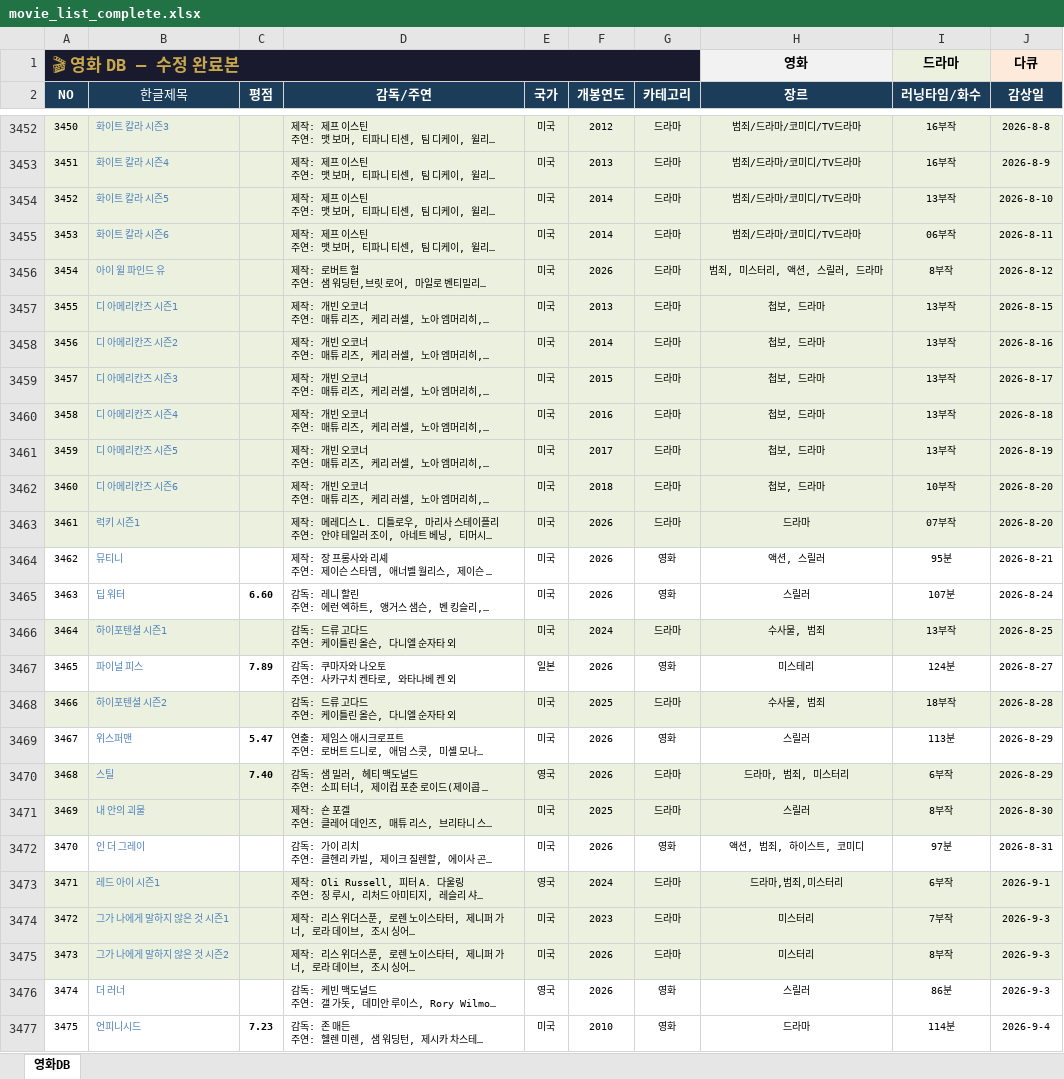
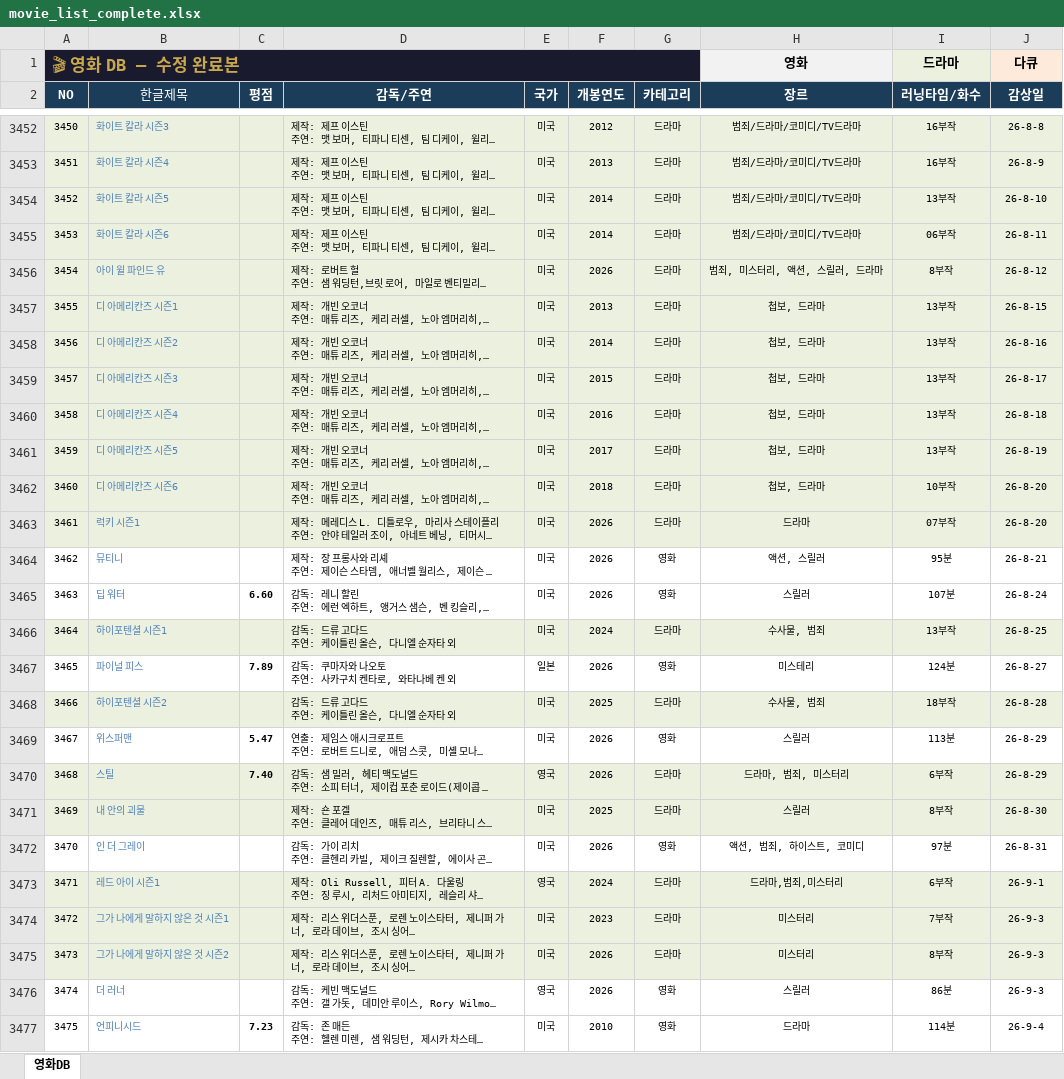
Before and after one commit to casio8000/film-humanities_Mobile, an Excel workbook: movie_list_complete.xlsx, sheet 영화DB, drawn as a sheet; only a part is shown, gaps mark what is left out; long unchanged cells end in …; values as stored, in another font and other column widths than the file's, no borders; table styles not drawn; the diff covers the shown part only; the diff names each change by its address in the sheet, - before the commit and + after, or states it on an @@ line.

```diff
--- a/movie_list_complete.xlsx (sheet 영화DB)
+++ b/movie_list_complete.xlsx (sheet 영화DB)
-J3452 (감상일): 2026-8-8
+J3452 (감상일): 26-8-8
-J3453 (감상일): 2026-8-9
+J3453 (감상일): 26-8-9
-J3454 (감상일): 2026-8-10
+J3454 (감상일): 26-8-10
-J3455 (감상일): 2026-8-11
+J3455 (감상일): 26-8-11
-J3456 (감상일): 2026-8-12
+J3456 (감상일): 26-8-12
-J3457 (감상일): 2026-8-15
+J3457 (감상일): 26-8-15
-J3458 (감상일): 2026-8-16
+J3458 (감상일): 26-8-16
-J3459 (감상일): 2026-8-17
+J3459 (감상일): 26-8-17
-J3460 (감상일): 2026-8-18
+J3460 (감상일): 26-8-18
-J3461 (감상일): 2026-8-19
+J3461 (감상일): 26-8-19
-J3462:J3463 (감상일): 2026-8-20
+J3462:J3463 (감상일): 26-8-20
-J3464 (감상일): 2026-8-21
+J3464 (감상일): 26-8-21
-J3465 (감상일): 2026-8-24
+J3465 (감상일): 26-8-24
-J3466 (감상일): 2026-8-25
+J3466 (감상일): 26-8-25
-J3467 (감상일): 2026-8-27
+J3467 (감상일): 26-8-27
-J3468 (감상일): 2026-8-28
+J3468 (감상일): 26-8-28
-J3469:J3470 (감상일): 2026-8-29
+J3469:J3470 (감상일): 26-8-29
-J3471 (감상일): 2026-8-30
+J3471 (감상일): 26-8-30
-J3472 (감상일): 2026-8-31
+J3472 (감상일): 26-8-31
-J3473 (감상일): 2026-9-1
+J3473 (감상일): 26-9-1
-J3474:J3476 (감상일): 2026-9-3
+J3474:J3476 (감상일): 26-9-3
-J3477 (감상일): 2026-9-4
+J3477 (감상일): 26-9-4
```
Also changed, not shown: 1 added row and 59 edited cells elsewhere in this sheet.
